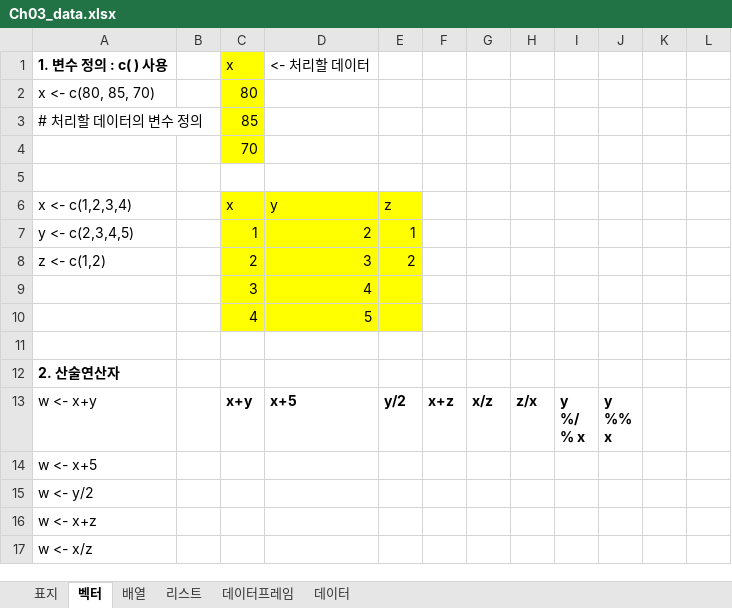
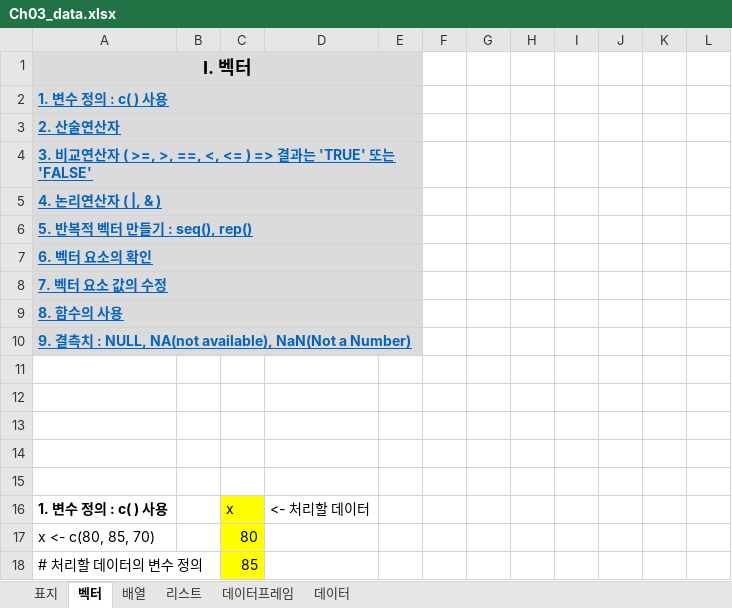
Before and after one commit to Kim-DaeHo/R-for-Big-Data-Analysis, an Excel workbook: Adds/Ch03_data.xlsx, sheet 벡터, drawn as a sheet; only a part is shown; the shorter side is filled out with more unchanged rows; values as stored, in another font and other column widths than the file's, no borders; the diff names each change by its address in the sheet, - before the commit and + after, or states it on an @@ line.

```diff
--- a/Adds/Ch03_data.xlsx (sheet 벡터)
+++ b/Adds/Ch03_data.xlsx (sheet 벡터)
+row 1: I. 벡터
+row 2: 1. 변수 정의 : c( ) 사용
+row 3: 2. 산술연산자
+row 4: 3. 비교연산자 ( >=, >, ==, <, <= ) => 결과는 'TRUE' 또는 'FALSE'
+row 5: 4. 논리연산자 ( |, & )
+row 6: 5. 반복적 벡터 만들기 : seq(), rep()
+row 7: 6. 벡터 요소의 확인
+row 8: 7. 벡터 요소 값의 수정
+row 9: 8. 함수의 사용
+row 10: 9. 결측치 : NULL, NA(not available), NaN(Not a Number)
+row 11: (empty)
+row 12: (empty)
+row 13: (empty)
+row 14: (empty)
+row 15: (empty)
```
Also changed, not shown: sheet 배열, sheet 리스트, sheet 데이터프레임, sheet 데이터, sheet 표지, charts or pictures.
